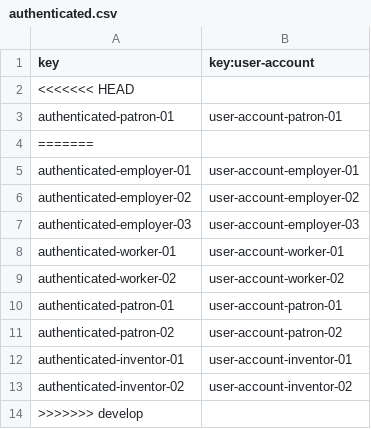
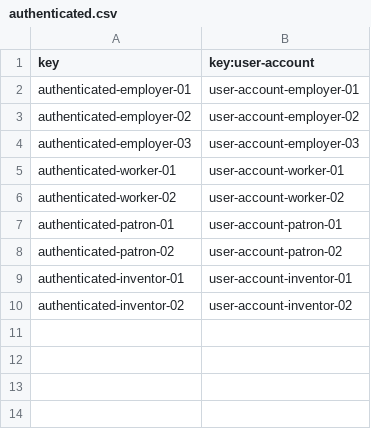
Before and after one commit to cesargaldor/Acme-Toolkits-E5.03, a CSV file: src/main/webapp/WEB-INF/resources/sample-data/authenticated.csv, drawn as a sheet.

```diff
--- a/src/main/webapp/WEB-INF/resources/sample-data/authenticated.csv
+++ b/src/main/webapp/WEB-INF/resources/sample-data/authenticated.csv
@@ -1,5 +1,2 @@
 key,key:user-account
-<<<<<<< HEAD
-authenticated-patron-01,user-account-patron-01
-=======
 authenticated-employer-01,user-account-employer-01
@@ -13,2 +10 @@ authenticated-inventor-01,user-account-inventor-01
 authenticated-inventor-02,user-account-inventor-02
->>>>>>> develop
```
Also changed, not shown: src/main/webapp/WEB-INF/resources/sample-data/patronage.csv, 15 other files.
